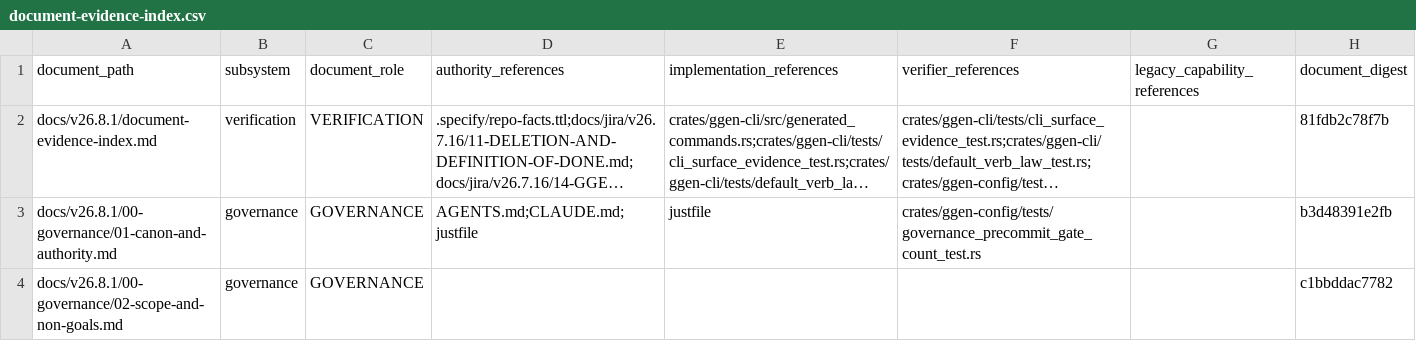
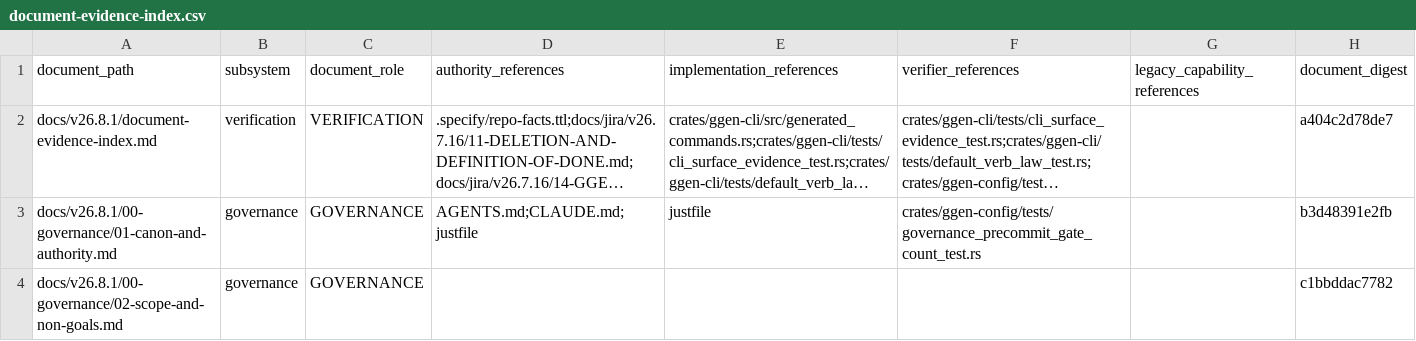
Before and after one commit to seanchatmangpt/ggen, a CSV file: docs/v26.8.1/document-evidence-index.csv, drawn as a sheet; only a part is shown; long unchanged cells end in …; the diff names each change by its address in the sheet, - before the commit and + after, or states it on an @@ line.

Commit message:
docs(v26.8.1): regenerate document-evidence index to fixed point — crown reports ALIVE
Regenerated docs/v26.8.1/document-evidence-index.{json,csv,md} and
ontology/v26.8.1/document-evidence.ttl via tools/v26.8.1/document_evidence_index.py
at head e045b6e0c, run twice to reach the fixed point identified by that
commit's own fix (no wall-clock timestamp -> convergent .md bytes).

Verified against the dirty working tree (before this commit, so
sourceHead == e045b6e0c matched real git HEAD for every one of 109
document records including the self-referential index.md):

    cargo run --manifest-path tools/v26.8.1/Cargo.toml --bin ggen-v26-8-1-verifier -- --root .
    standing=ALIVE
    release_admitted=true
    sunset_admitted=true
    findings: 0

This is the first zero-finding, fully-admitted crown run this session. A
known remaining architectural gap: once THIS commit lands, git HEAD advances
past e045b6e0c and every document's sourceHead becomes one commit stale
relative to the new tip -- a structural circularity in how sourceHead is
defined (any commit that adds regenerated evidence necessarily postdates the
head that evidence was generated against). Tracked separately for a real
fix (decouple "content head" -- last commit that touched the actual
document -- from literal HEAD, rather than comparing against the literal
tip). This commit preserves the receipted proof that the pipeline reaches
ALIVE at all, which is the harder half of the problem.

```diff
--- a/docs/v26.8.1/document-evidence-index.csv
+++ b/docs/v26.8.1/document-evidence-index.csv
-H2 (document_digest): 81fdb2c78f7b
+H2 (document_digest): a404c2d78de7
```
Also changed, not shown: 3 other files.
